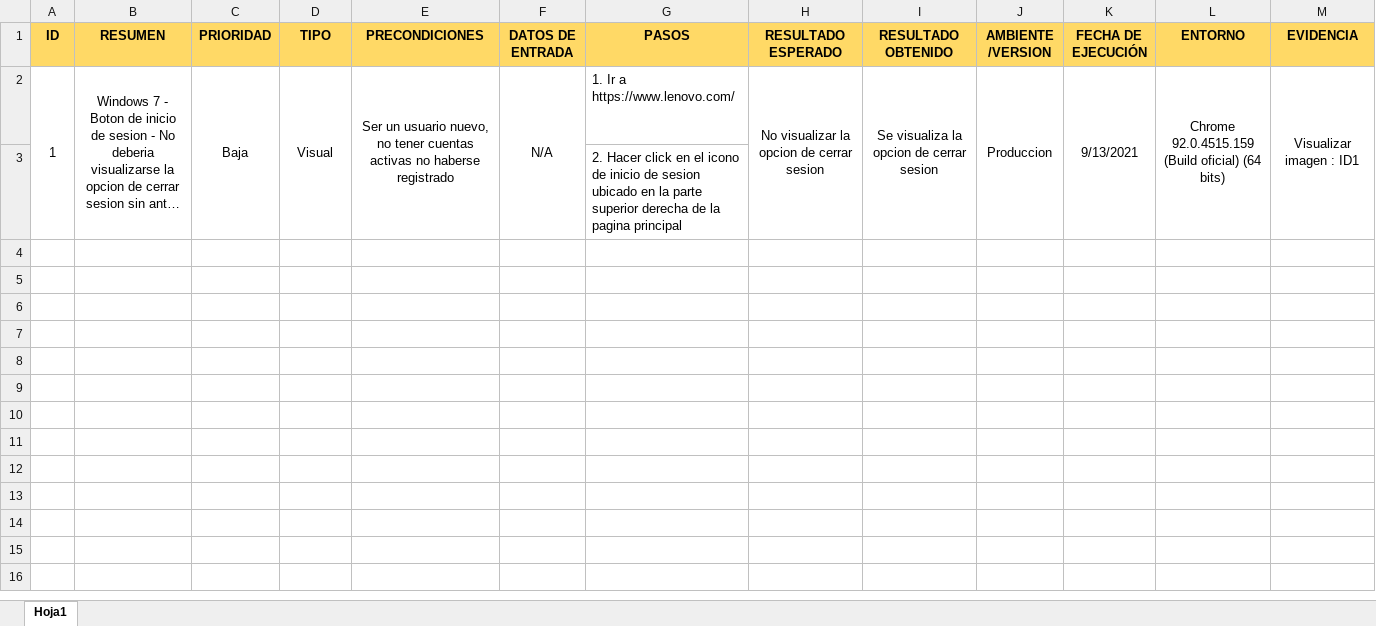
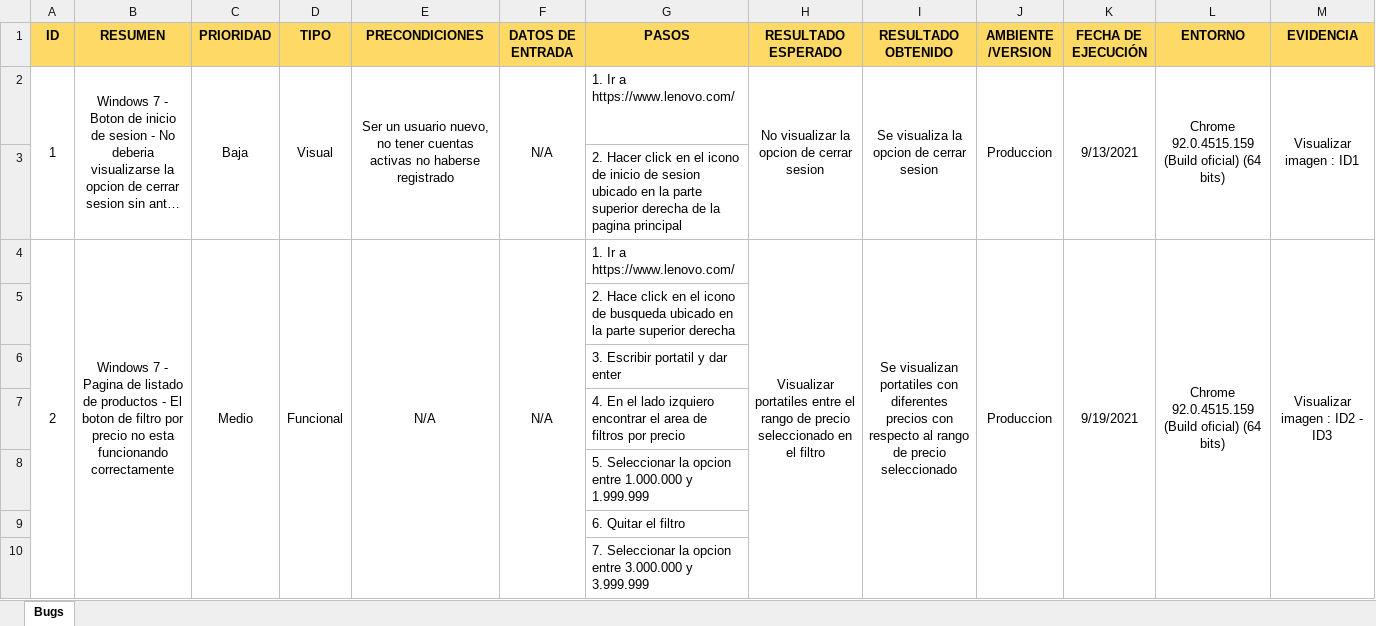
Before and after one commit to jonas920801/ProyectoLenovo, an Excel workbook: Bugs_PaginaLenovo.xlsx, sheet Bugs, drawn as a sheet; long unchanged cells end in …; values as stored, in another font and other column widths than the file's, no borders; the diff names each change by its address in the sheet, - before the commit and + after, or states it on an @@ line.

Commit message:
3 Version ProyectoLenovo

```diff
--- a/Bugs_PaginaLenovo.xlsx (sheet Bugs)
+++ b/Bugs_PaginaLenovo.xlsx (sheet Bugs)
-sheet tab: Hoja1
+sheet tab: Bugs
+row 4: 2 | Windows 7 - Pagina de listado de productos - El boton de filtro por precio no esta funcionando correctamente | Medio | Funcional | N/A | N/A | 1. Ir a https://www.lenovo.com/ | Visualizar portatiles entre el rango de precio seleccionado en el filtro | Se visualizan portatiles con diferentes precios con respecto al rango de precio seleccionado | Produccion | 9/19/2021 | Chrome 92.0.4515.159 (Build oficial) (64 bits) | Visualizar imagen : ID2 - ID3
+row 5:  |  |  |  |  |  | 2. Hace click en el icono de busqueda ubicado en la parte superior derecha
+row 6:  |  |  |  |  |  | 3. Escribir portatil y dar enter
+row 7:  |  |  |  |  |  | 4. En el lado izquiero encontrar el area de filtros por precio
+row 8:  |  |  |  |  |  | 5. Seleccionar la opcion entre 1.000.000 y 1.999.999
+row 9:  |  |  |  |  |  | 6. Quitar el filtro
+row 10:  |  |  |  |  |  | 7. Seleccionar la opcion entre 3.000.000 y 3.999.999
```
Also changed, not shown: Casos_Prueba.xlsx, 2 other files.
